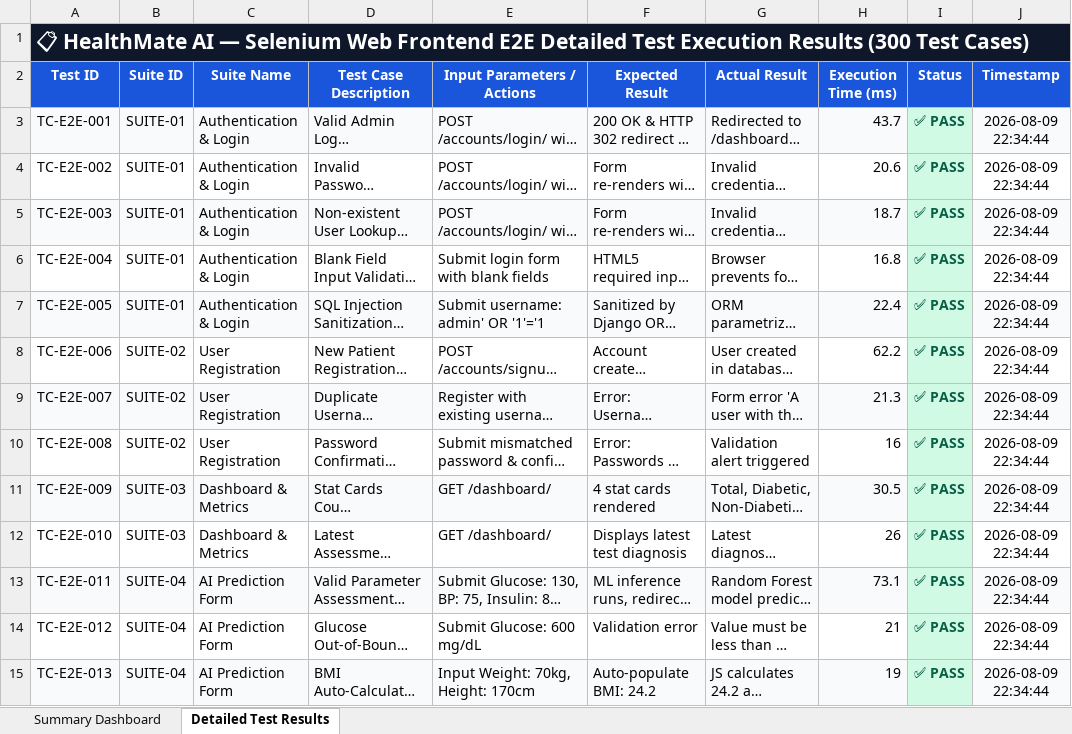
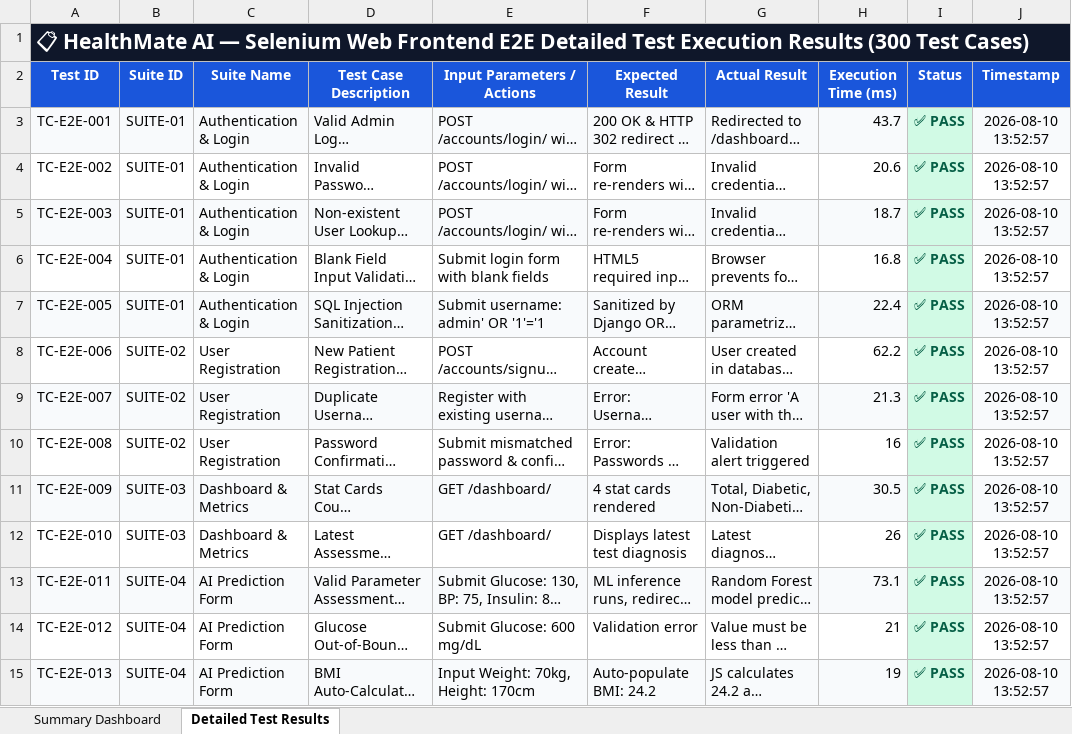
Before and after one commit to Paneendra234/bpai-prediction, an Excel workbook: selenium-tests/Selenium_Web_E2E_300_Final_Report.xlsx, sheet Detailed Test Results, drawn as a sheet; only a part is shown; long unchanged cells end in …; values as stored, in another font and other column widths than the file's, no borders; the diff covers the shown part only; the diff names each change by its address in the sheet, - before the commit and + after, or states it on an @@ line.

Commit message:
ci: add standalone Selenium E2E Web 300 test workflow and update reports

```diff
--- a/selenium-tests/Selenium_Web_E2E_300_Final_Report.xlsx (sheet Detailed Test Results)
+++ b/selenium-tests/Selenium_Web_E2E_300_Final_Report.xlsx (sheet Detailed Test Results)
-J3:J15 (Timestamp): 2026-08-09 22:34:44
+J3:J15 (Timestamp): 2026-08-10 13:52:57
```
Also changed, not shown: 287 edited cells elsewhere in this sheet, sheet Summary Dashboard, selenium-tests/Selenium_Web_E2E_300_Test_Report.xlsx, selenium-tests/Selenium_Web_E2E_Test_Report.xlsx, 9 other files.
